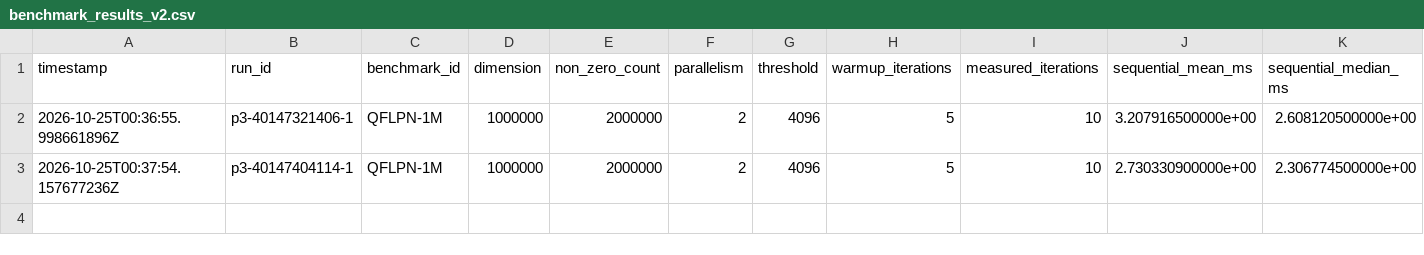
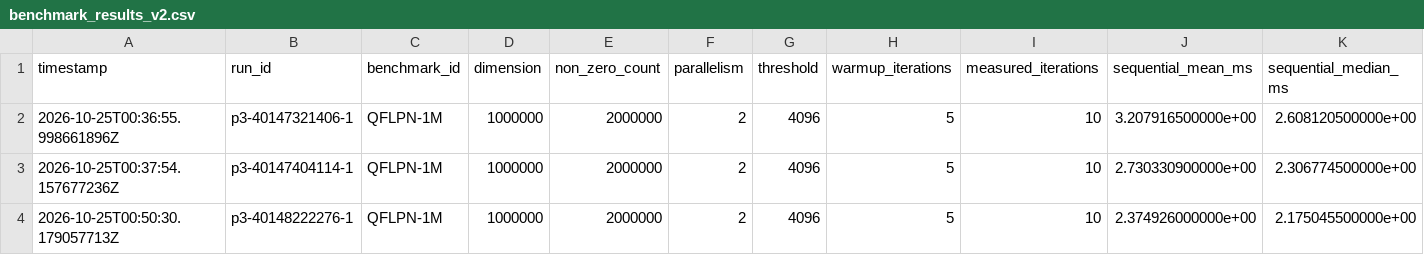
Before and after one commit to adrianroman1/QFLPN-Quantum-Petri-Nets, a CSV file: P3/benchmarks/benchmark_results_v2.csv, drawn as a sheet; only a part is shown; rows hold the shown columns only; the diff names each change by its address in the sheet, - before the commit and + after, or states it on an @@ line.

```diff
--- a/P3/benchmarks/benchmark_results_v2.csv
+++ b/P3/benchmarks/benchmark_results_v2.csv
+row 4: 2026-10-25T00:50:30.179057713Z | p3-40148222276-1 | QFLPN-1M | 1000000 | 2000000 | 2 | 4096 | 5 | 10 | 2.374926000000e+00 | 2.175045500000e+00
```
Also changed, not shown: 16 other files.
